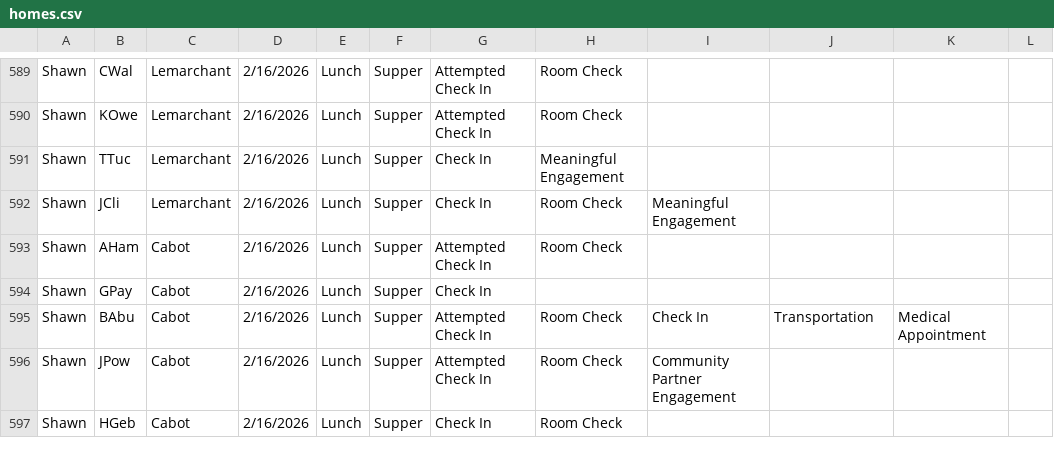
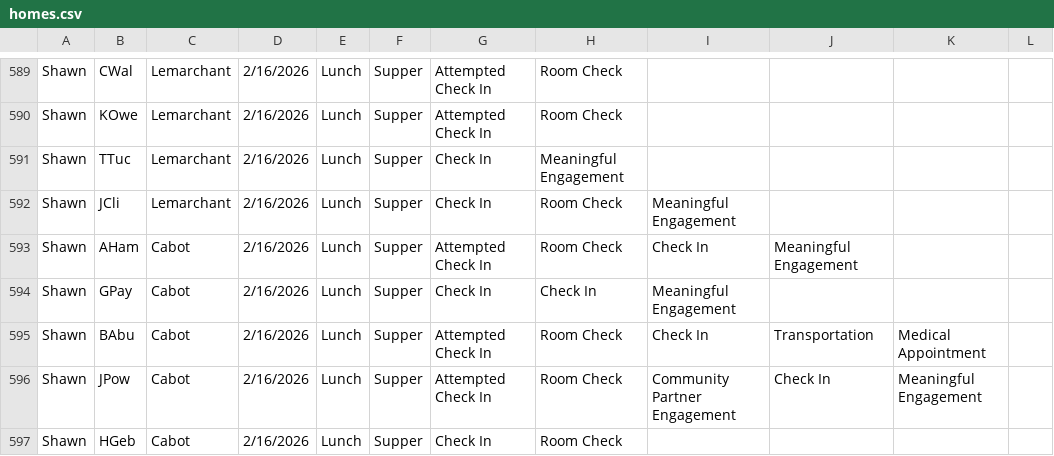
Before and after one commit to rcahill-code/homes-live, a CSV file: data/homes.csv, drawn as a sheet; only a part is shown, gaps mark what is left out.

```diff
--- a/data/homes.csv
+++ b/data/homes.csv
@@ -592,6 +592,6 @@ Shawn,TTuc,Lemarchant,2/16/2026,Lunch,Supper,Check In,Meaningful Engagement,,,,
 Shawn,JCli,Lemarchant,2/16/2026,Lunch,Supper,Check In,Room Check,Meaningful Engagement,,,
-Shawn,AHam,Cabot,2/16/2026,Lunch,Supper,Attempted Check In,Room Check,,,,
-Shawn,GPay,Cabot,2/16/2026,Lunch,Supper,Check In,,,,,
+Shawn,AHam,Cabot,2/16/2026,Lunch,Supper,Attempted Check In,Room Check,Check In,Meaningful Engagement,,
+Shawn,GPay,Cabot,2/16/2026,Lunch,Supper,Check In,Check In,Meaningful Engagement,,,
 Shawn,BAbu,Cabot,2/16/2026,Lunch,Supper,Attempted Check In,Room Check,Check In,Transportation,Medical Appointment,
-Shawn,JPow,Cabot,2/16/2026,Lunch,Supper,Attempted Check In,Room Check,Community Partner Engagement,,,
+Shawn,JPow,Cabot,2/16/2026,Lunch,Supper,Attempted Check In,Room Check,Community Partner Engagement,Check In,Meaningful Engagement,
 Shawn,HGeb,Cabot,2/16/2026,Lunch,Supper,Check In,Room Check,,,,
```
